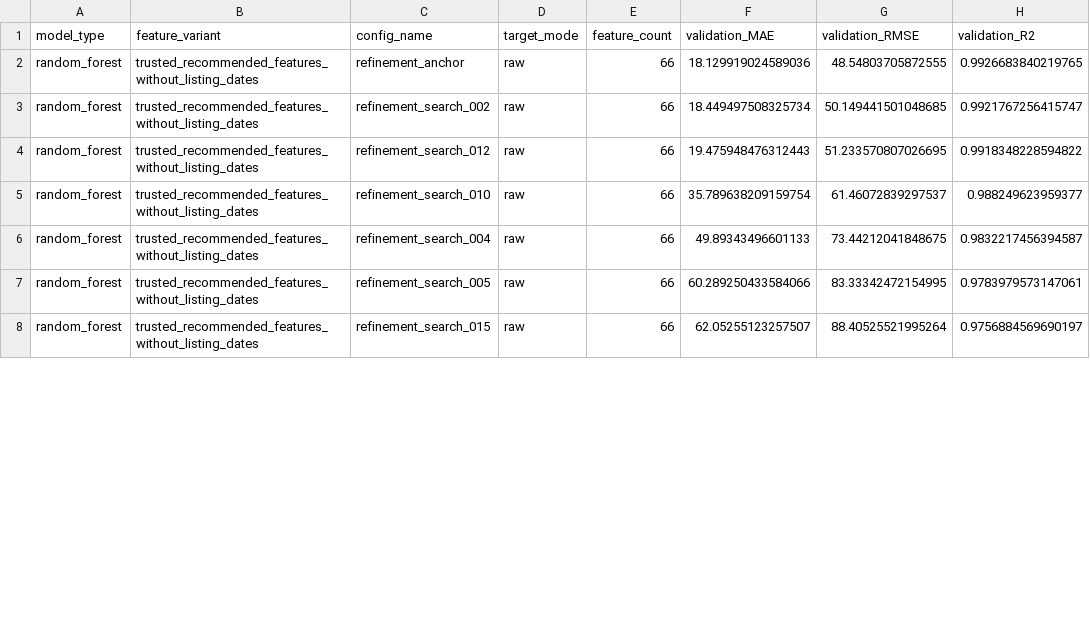
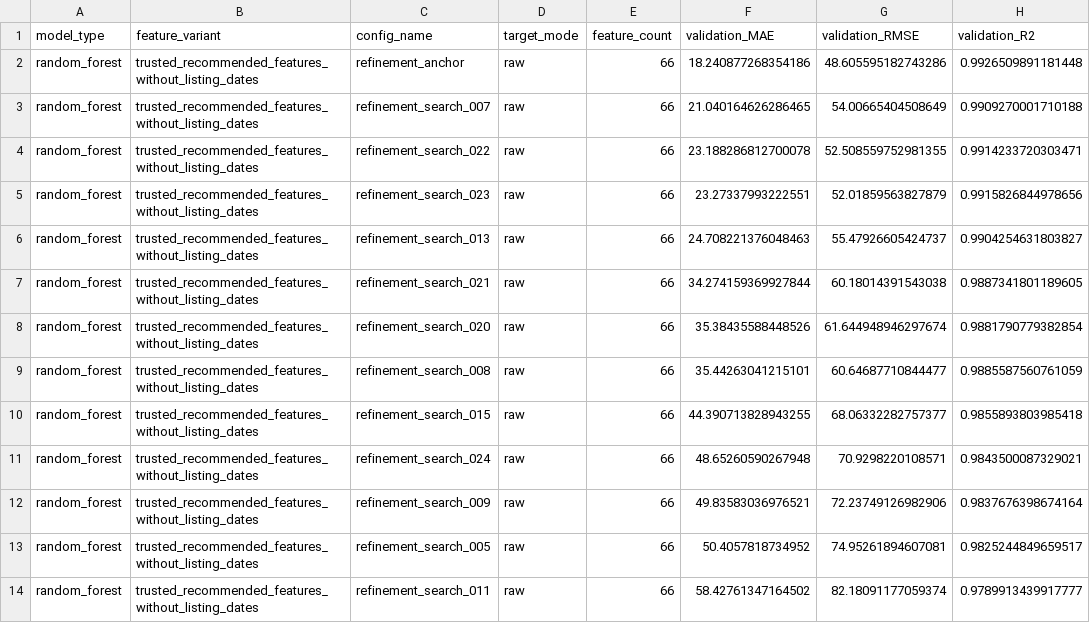
Before and after one commit to Riteshbhandarii/DPPM, a CSV file: artifacts/random_forest_tuning/refinement_results.csv, drawn as a sheet; only a part is shown; the diff covers the shown part only.

Commit message:
tuning runs with rf and xgboost

```diff
--- a/artifacts/random_forest_tuning/refinement_results.csv
+++ b/artifacts/random_forest_tuning/refinement_results.csv
@@ -1,8 +1,14 @@
 model_type,feature_variant,config_name,target_mode,feature_count,validation_MAE,validation_RMSE,validation_R2
-random_forest,trusted_recommended_features_without_listing_dates,refinement_anchor,raw,66,18.129919024589036,48.54803705872555,0.9926683840219765
-random_forest,trusted_recommended_features_without_listing_dates,refinement_search_002,raw,66,18.449497508325734,50.149441501048685,0.9921767256415747
-random_forest,trusted_recommended_features_without_listing_dates,refinement_search_012,raw,66,19.475948476312443,51.233570807026695,0.9918348228594822
-random_forest,trusted_recommended_features_without_listing_dates,refinement_search_010,raw,66,35.789638209159754,61.46072839297537,0.988249623959377
-random_forest,trusted_recommended_features_without_listing_dates,refinement_search_004,raw,66,49.89343496601133,73.44212041848675,0.9832217456394587
-random_forest,trusted_recommended_features_without_listing_dates,refinement_search_005,raw,66,60.289250433584066,83.33342472154995,0.9783979573147061
-random_forest,trusted_recommended_features_without_listing_dates,refinement_search_015,raw,66,62.05255123257507,88.40525521995264,0.9756884569690197
+random_forest,trusted_recommended_features_without_listing_dates,refinement_anchor,raw,66,18.240877268354186,48.605595182743286,0.9926509891181448
+random_forest,trusted_recommended_features_without_listing_dates,refinement_search_007,raw,66,21.040164626286465,54.00665404508649,0.9909270001710188
+random_forest,trusted_recommended_features_without_listing_dates,refinement_search_022,raw,66,23.188286812700078,52.508559752981355,0.9914233720303471
+random_forest,trusted_recommended_features_without_listing_dates,refinement_search_023,raw,66,23.27337993222551,52.01859563827879,0.9915826844978656
+random_forest,trusted_recommended_features_without_listing_dates,refinement_search_013,raw,66,24.708221376048463,55.47926605424737,0.9904254631803827
+random_forest,trusted_recommended_features_without_listing_dates,refinement_search_021,raw,66,34.274159369927844,60.18014391543038,0.9887341801189605
+random_forest,trusted_recommended_features_without_listing_dates,refinement_search_020,raw,66,35.38435588448526,61.644948946297674,0.9881790779382854
+random_forest,trusted_recommended_features_without_listing_dates,refinement_search_008,raw,66,35.44263041215101,60.64687710844477,0.9885587560761059
+random_forest,trusted_recommended_features_without_listing_dates,refinement_search_015,raw,66,44.390713828943255,68.06332282757377,0.9855893803985418
+random_forest,trusted_recommended_features_without_listing_dates,refinement_search_024,raw,66,48.65260590267948,70.9298220108571,0.9843500087329021
+random_forest,trusted_recommended_features_without_listing_dates,refinement_search_009,raw,66,49.83583036976521,72.23749126982906,0.9837676398674164
+random_forest,trusted_recommended_features_without_listing_dates,refinement_search_005,raw,66,50.4057818734952,74.95261894607081,0.9825244849659517
+random_forest,trusted_recommended_features_without_listing_dates,refinement_search_011,raw,66,58.42761347164502,82.18091177059374,0.9789913439917777
```
Also changed, not shown: 2 added rows and 37 edited cells elsewhere in this file, artifacts/random_forest_tuning/cv_results.csv, artifacts/random_forest_tuning/model_comparison.csv, 7 other files.
